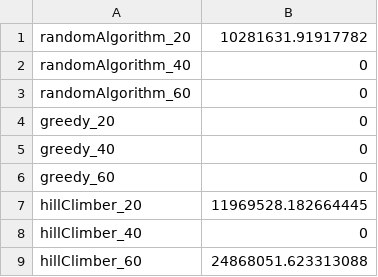
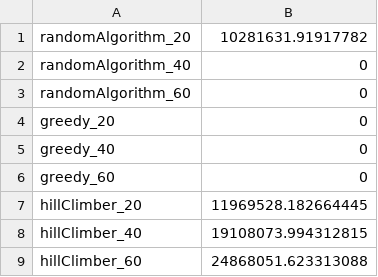
Before and after one commit to roosgreven/Heuristieken, a CSV file: code/results/allBests.csv, drawn as a sheet.

```diff
--- a/code/results/allBests.csv
+++ b/code/results/allBests.csv
@@ -7,3 +7,3 @@ greedy_60,0
 hillClimber_20,11969528.182664445
-hillClimber_40,0
+hillClimber_40,19108073.994312815
 hillClimber_60,24868051.623313088
```
Also changed, not shown: code/experiments/randomAlgorithm_5000_20.csv, code/experiments/randomAlgorithm_5000_40.csv, 29 other files.
